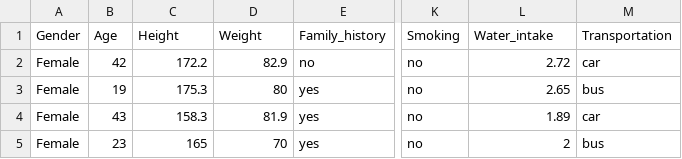
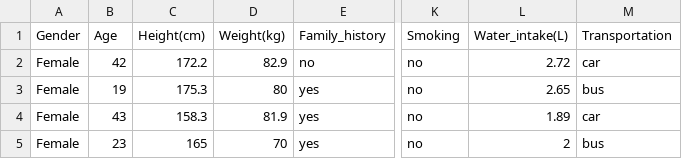
Before and after one commit to HappyPotatoHead/projectgarden, a CSV file: content/Data Analysis & Machine Learning/dataset.csv, drawn as a sheet; only a part is shown, gaps mark what is left out; the diff names each change by its address in the sheet, - before the commit and + after, or states it on an @@ line.

```diff
--- a/content/Data Analysis & Machine Learning/dataset.csv
+++ b/content/Data Analysis & Machine Learning/dataset.csv
-C1: Height
+C1: Height(cm)
-D1: Weight
+D1: Weight(kg)
-L1: Water_intake
+L1: Water_intake(L)
```
Also changed, not shown: 11 other files.
